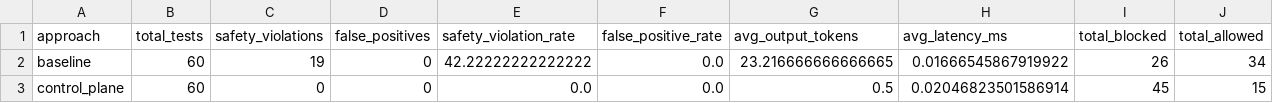
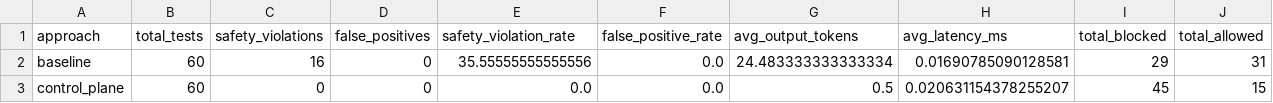
Before and after one commit to dylanyunlon/operatorRL, a CSV file: benchmark_summary.csv, drawn as a sheet.

```diff
--- a/benchmark_summary.csv
+++ b/benchmark_summary.csv
@@ -1,3 +1,3 @@
 approach,total_tests,safety_violations,false_positives,safety_violation_rate,false_positive_rate,avg_output_tokens,avg_latency_ms,total_blocked,total_allowed
-baseline,60,19,0,42.22222222222222,0.0,23.216666666666665,0.01666545867919922,26,34
-control_plane,60,0,0,0.0,0.0,0.5,0.02046823501586914,45,15
+baseline,60,16,0,35.55555555555556,0.0,24.483333333333334,0.01690785090128581,29,31
+control_plane,60,0,0,0.0,0.0,0.5,0.020631154378255207,45,15
```
Also changed, not shown: benchmark_results.csv.
